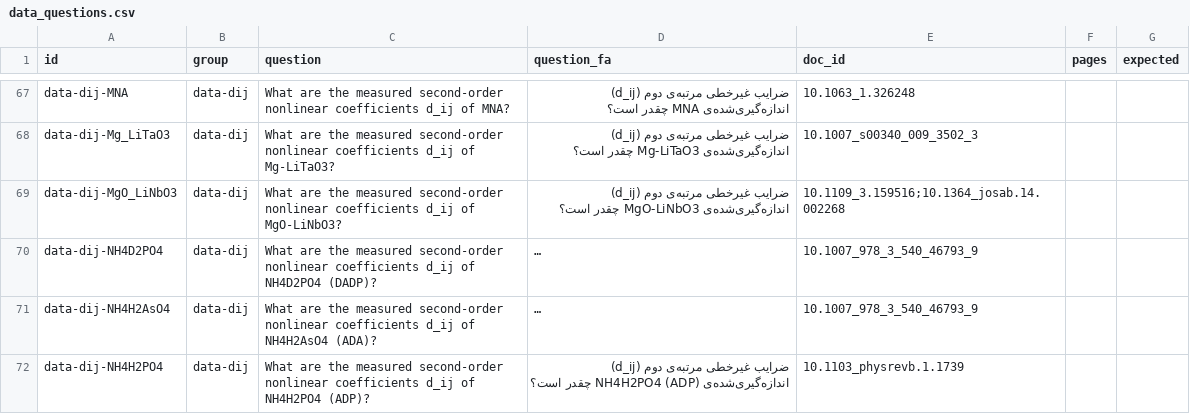
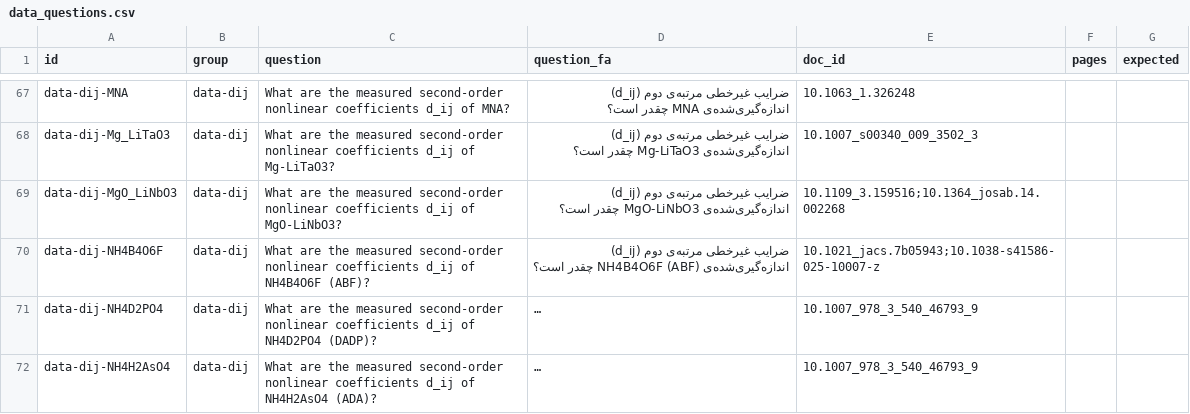
Before and after one commit to aminsadidi/RAG, a CSV file: data/rag-optics/gold/data_questions.csv, drawn as a sheet; only a part is shown, gaps mark what is left out; the shorter side is filled out with more unchanged rows; long unchanged cells end in …; the diff names each change by its address in the sheet, - before the commit and + after, or states it on an @@ line.

Commit message:
ABF: d32 measured in the preprint of Zhang et al. (Nature 2026), labelled as preprint

```diff
--- a/data/rag-optics/gold/data_questions.csv
+++ b/data/rag-optics/gold/data_questions.csv
+row 70: data-dij-NH4B4O6F | data-dij | What are the measured second-order nonlinear coefficients d_ij of NH4B4O6F (ABF)? | ضرایب غیرخطی مرتبه‌ی دوم (d_ij) اندازه‌گیری‌شده‌ی NH4B4O6F (ABF) چقدر است؟ | 10.1021_jacs.7b05943;10.1038-s41586-025-10007-z
```
Also changed, not shown: 2 other files.
